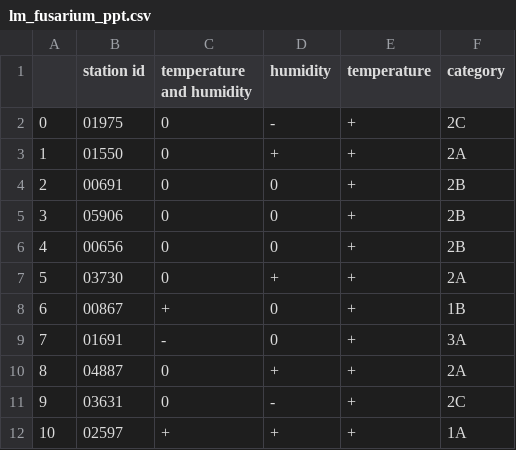
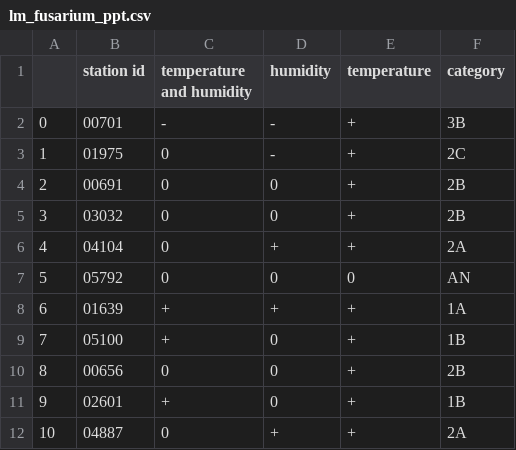
Before and after one commit to serbanradulescu/master_thesis, a CSV file: results/lm_fusarium_ppt.csv, drawn as a sheet; only a part is shown; the diff covers the shown part only.

```diff
--- a/results/lm_fusarium_ppt.csv
+++ b/results/lm_fusarium_ppt.csv
@@ -1,12 +1,12 @@
 ,station id,temperature and humidity,humidity,temperature,category
-0,01975,0,-,+,2C
-1,01550,0,+,+,2A
+0,00701,-,-,+,3B
+1,01975,0,-,+,2C
 2,00691,0,0,+,2B
-3,05906,0,0,+,2B
-4,00656,0,0,+,2B
-5,03730,0,+,+,2A
-6,00867,+,0,+,1B
-7,01691,-,0,+,3A
-8,04887,0,+,+,2A
-9,03631,0,-,+,2C
-10,02597,+,+,+,1A
+3,03032,0,0,+,2B
+4,04104,0,+,+,2A
+5,05792,0,0,0,AN
+6,01639,+,+,+,1A
+7,05100,+,0,+,1B
+8,00656,0,0,+,2B
+9,02601,+,0,+,1B
+10,04887,0,+,+,2A
```
Also changed, not shown: 34 edited cells elsewhere in this file, results/lm_fusarium_combined.csv, results/lm_fusarium_rh.csv, 2 other files.
